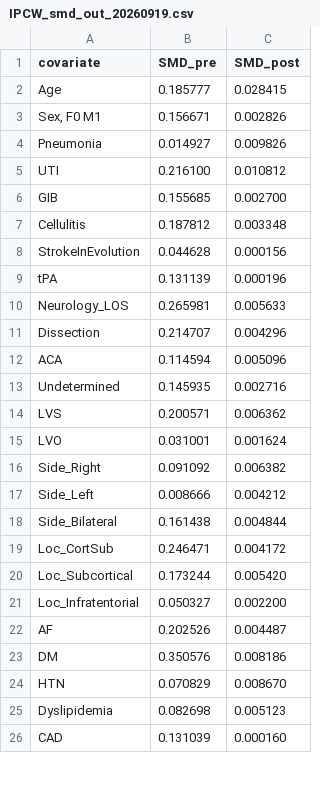
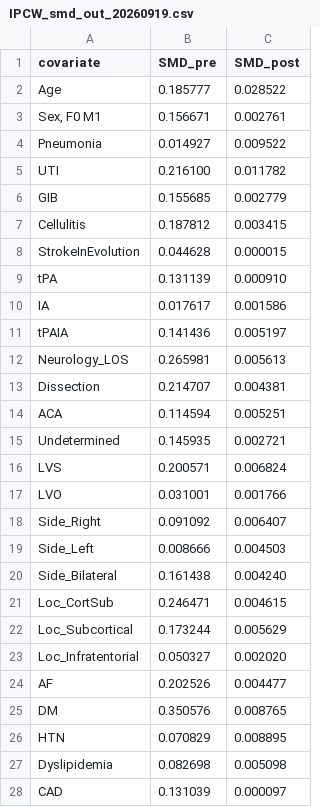
Before and after one commit to dreamcheap2000/Stroke, a CSV file: IPCW_smd_out_20260919.csv, drawn as a sheet; only a part is shown; the diff covers the shown part only.

```diff
--- a/IPCW_smd_out_20260919.csv
+++ b/IPCW_smd_out_20260919.csv
@@ -1,26 +1,28 @@
 covariate,SMD_pre,SMD_post
-Age,0.185777,0.028415
-"Sex, F0 M1",0.156671,0.002826
-Pneumonia,0.014927,0.009826
-UTI,0.216100,0.010812
-GIB,0.155685,0.002700
-Cellulitis,0.187812,0.003348
-StrokeInEvolution,0.044628,0.000156
-tPA,0.131139,0.000196
-Neurology_LOS,0.265981,0.005633
-Dissection,0.214707,0.004296
-ACA,0.114594,0.005096
-Undetermined,0.145935,0.002716
-LVS,0.200571,0.006362
-LVO,0.031001,0.001624
-Side_Right,0.091092,0.006382
-Side_Left,0.008666,0.004212
-Side_Bilateral,0.161438,0.004844
-Loc_CortSub,0.246471,0.004172
-Loc_Subcortical,0.173244,0.005420
-Loc_Infratentorial,0.050327,0.002200
-AF,0.202526,0.004487
-DM,0.350576,0.008186
-HTN,0.070829,0.008670
-Dyslipidemia,0.082698,0.005123
-CAD,0.131039,0.000160
+Age,0.185777,0.028522
+"Sex, F0 M1",0.156671,0.002761
+Pneumonia,0.014927,0.009522
+UTI,0.216100,0.011782
+GIB,0.155685,0.002779
+Cellulitis,0.187812,0.003415
+StrokeInEvolution,0.044628,0.000015
+tPA,0.131139,0.000910
+IA,0.017617,0.001586
+tPAIA,0.141436,0.005197
+Neurology_LOS,0.265981,0.005613
+Dissection,0.214707,0.004381
+ACA,0.114594,0.005251
+Undetermined,0.145935,0.002721
+LVS,0.200571,0.006824
+LVO,0.031001,0.001766
+Side_Right,0.091092,0.006407
+Side_Left,0.008666,0.004503
+Side_Bilateral,0.161438,0.004240
+Loc_CortSub,0.246471,0.004615
+Loc_Subcortical,0.173244,0.005629
+Loc_Infratentorial,0.050327,0.002020
+AF,0.202526,0.004477
+DM,0.350576,0.008765
+HTN,0.070829,0.008895
+Dyslipidemia,0.082698,0.005098
+CAD,0.131039,0.000097
```
Also changed, not shown: 36 edited cells elsewhere in this file, 2 other files.
